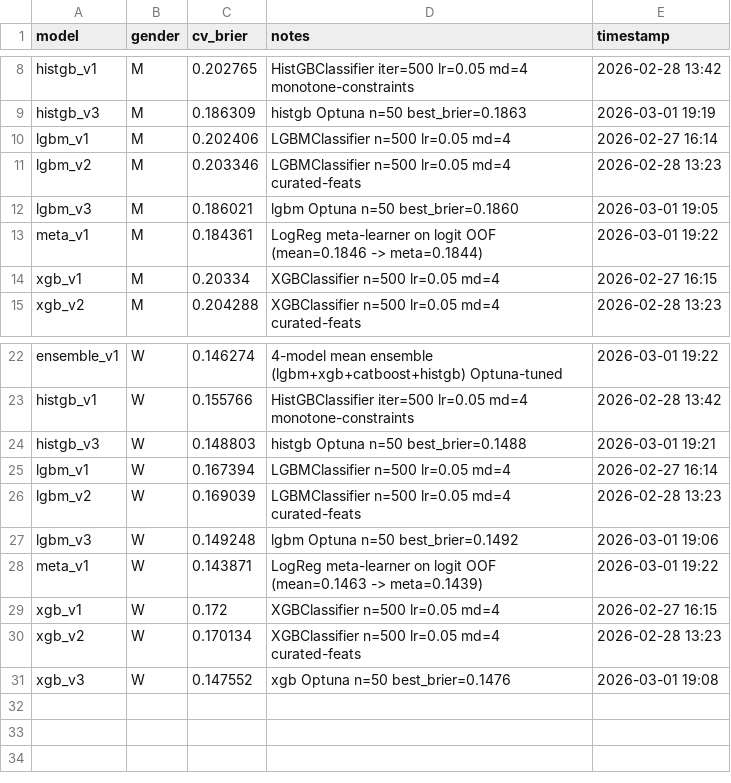
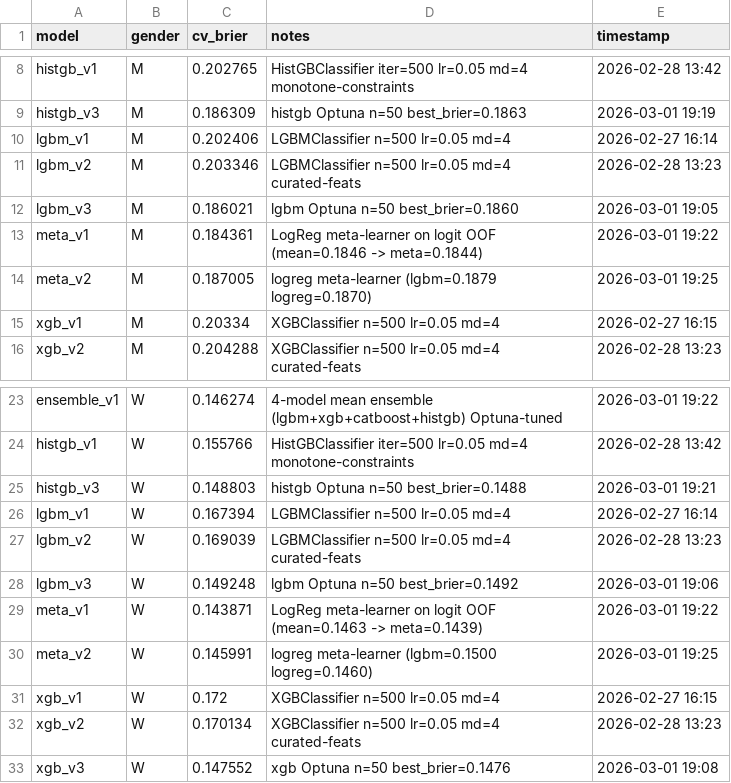
Before and after one commit to Smooth-Cactus0/march-machine-learning-mania-2026, a CSV file: results/benchmarks.csv, drawn as a sheet; only a part is shown, gaps mark what is left out; the diff names each change by its address in the sheet, - before the commit and + after, or states it on an @@ line.

```diff
--- a/results/benchmarks.csv
+++ b/results/benchmarks.csv
+row 14: meta_v2 | M | 0.187005 | logreg meta-learner (lgbm=0.1879 logreg=0.1870) | 2026-03-01 19:25
+row 30: meta_v2 | W | 0.145991 | logreg meta-learner (lgbm=0.1500 logreg=0.1460) | 2026-03-01 19:25
```
Also changed, not shown: 6 other files.
